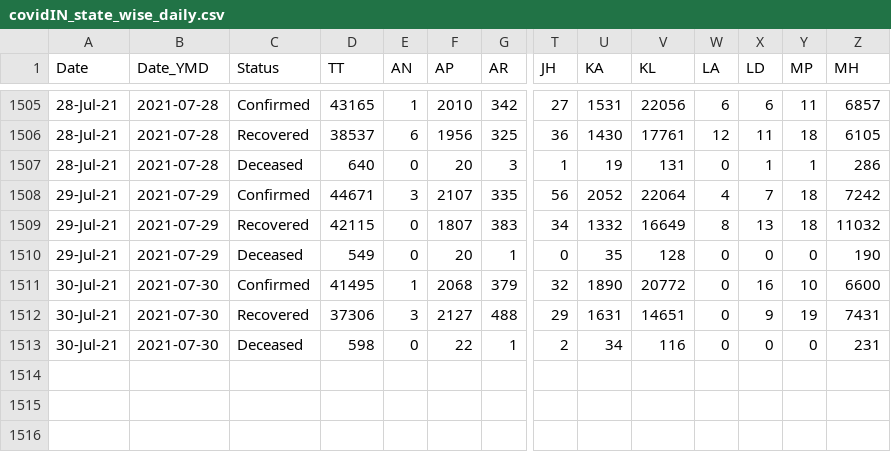
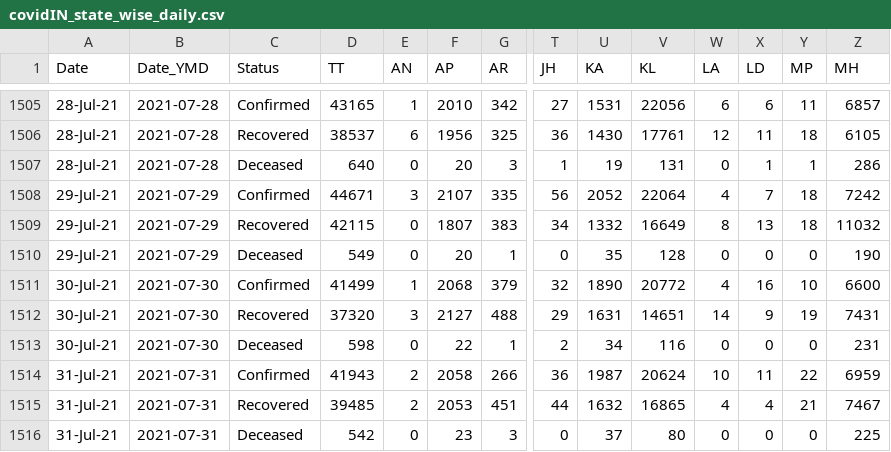
Before and after one commit to arya46/Covid-19-EDA, a CSV file: data/covidIN_state_wise_daily.csv, drawn as a sheet; only a part is shown, gaps mark what is left out; rows hold the shown columns only; the diff names each change by its address in the sheet, - before the commit and + after, or states it on an @@ line.

Commit message:
data updated on - Sun Aug  1 05:32:49 UTC 2021

```diff
--- a/data/covidIN_state_wise_daily.csv
+++ b/data/covidIN_state_wise_daily.csv
-D1511 (TT): 41495
+D1511 (TT): 41499
-W1511 (LA): 0
+W1511 (LA): 4
-D1512 (TT): 37306
+D1512 (TT): 37320
-W1512 (LA): 0
+W1512 (LA): 14
+row 1514: 31-Jul-21 | 2021-07-31 | Confirmed | 41943 | 2 | 2058 | 266 | 36 | 1987 | 20624 | 10 | 11 | 22 | 6959
+row 1515: 31-Jul-21 | 2021-07-31 | Recovered | 39485 | 2 | 2053 | 451 | 44 | 1632 | 16865 | 4 | 4 | 21 | 7467
+row 1516: 31-Jul-21 | 2021-07-31 | Deceased | 542 | 0 | 23 | 3 | 0 | 37 | 80 | 0 | 0 | 0 | 225
```
Also changed, not shown: data/cases_ts.csv, data/covidIN_districtwise_current.csv, 3 other files.
